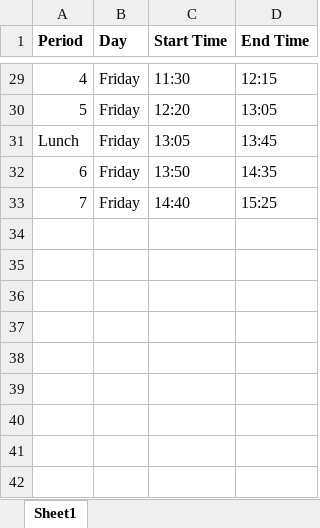
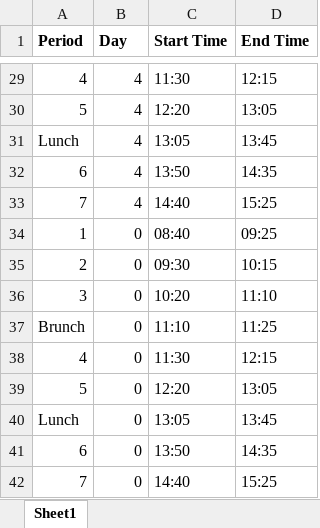
Before and after one commit to ARajan1084/blackboard, an Excel workbook: sheets/schedule.xlsx, sheet Sheet1, drawn as a sheet; only a part is shown, gaps mark what is left out; values as stored, in another font and other column widths than the file's, no borders; the diff covers the shown part only; the diff names each change by its address in the sheet, - before the commit and + after, or states it on an @@ line.

```diff
--- a/sheets/schedule.xlsx (sheet Sheet1)
+++ b/sheets/schedule.xlsx (sheet Sheet1)
-B29:B33 (Day): Friday
+B29:B33 (Day): 4
+row 34: 1 | 0 | 08:40 | 09:25
+row 35: 2 | 0 | 09:30 | 10:15
+row 36: 3 | 0 | 10:20 | 11:10
+row 37: Brunch | 0 | 11:10 | 11:25
+row 38: 4 | 0 | 11:30 | 12:15
+row 39: 5 | 0 | 12:20 | 13:05
+row 40: Lunch | 0 | 13:05 | 13:45
+row 41: 6 | 0 | 13:50 | 14:35
+row 42: 7 | 0 | 14:40 | 15:25
```
Also changed, not shown: 27 edited cells elsewhere in this sheet, 22 other files.
